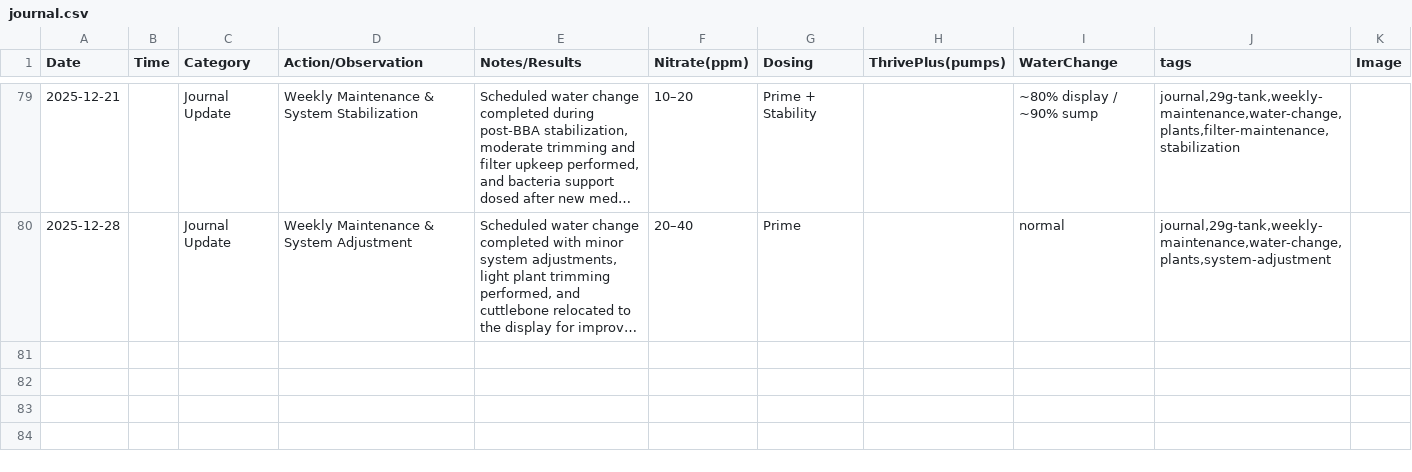
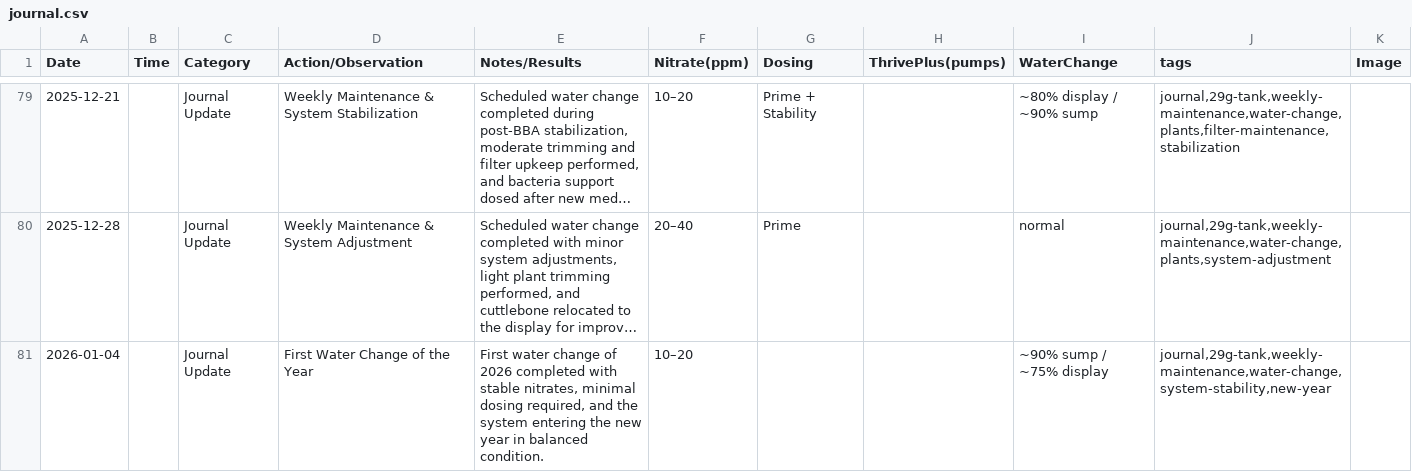
Before and after one commit to cxchajon/website-fish-keeper, a CSV file: data/journal.csv, drawn as a sheet; only a part is shown, gaps mark what is left out; long unchanged cells end in …; the diff names each change by its address in the sheet, - before the commit and + after, or states it on an @@ line.

Commit message:
Add 2026-01-04 journal entry for first water change of the year

```diff
--- a/data/journal.csv
+++ b/data/journal.csv
+row 81: 2026-01-04 |  | Journal Update | First Water Change of the Year | First water change of 2026 completed with stable nitrates, minimal dosing required, and the system entering the new year in balanced condition. | 10–20 |  |  | ~90% sump / ~75% display | journal,29g-tank,weekly-maintenance,water-change,system-stability,new-year
```
Also changed, not shown: 3 other files.
